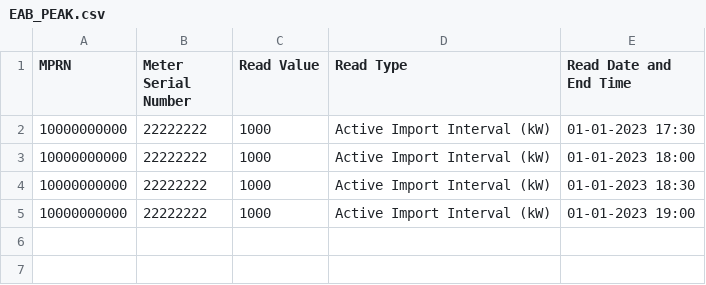
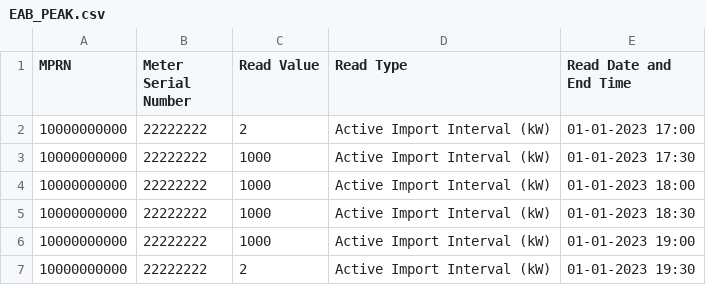
Before and after one commit to damosullivan/smart-electricity-calculator, a CSV file: public/EAB_PEAK.csv, drawn as a sheet.

```diff
--- a/public/EAB_PEAK.csv
+++ b/public/EAB_PEAK.csv
@@ -1,2 +1,3 @@
 MPRN,Meter Serial Number,Read Value,Read Type,Read Date and End Time
+10000000000,22222222,2,Active Import Interval (kW),01-01-2023 17:00
 10000000000,22222222,1000,Active Import Interval (kW),01-01-2023 17:30
@@ -5 +6,2 @@ MPRN,Meter Serial Number,Read Value,Read Type,Read Date and End Time
 10000000000,22222222,1000,Active Import Interval (kW),01-01-2023 19:00
+10000000000,22222222,2,Active Import Interval (kW),01-01-2023 19:30
```
Also changed, not shown: public/EAB_DAY.csv, public/EAB_EV.csv, 1 other file.
